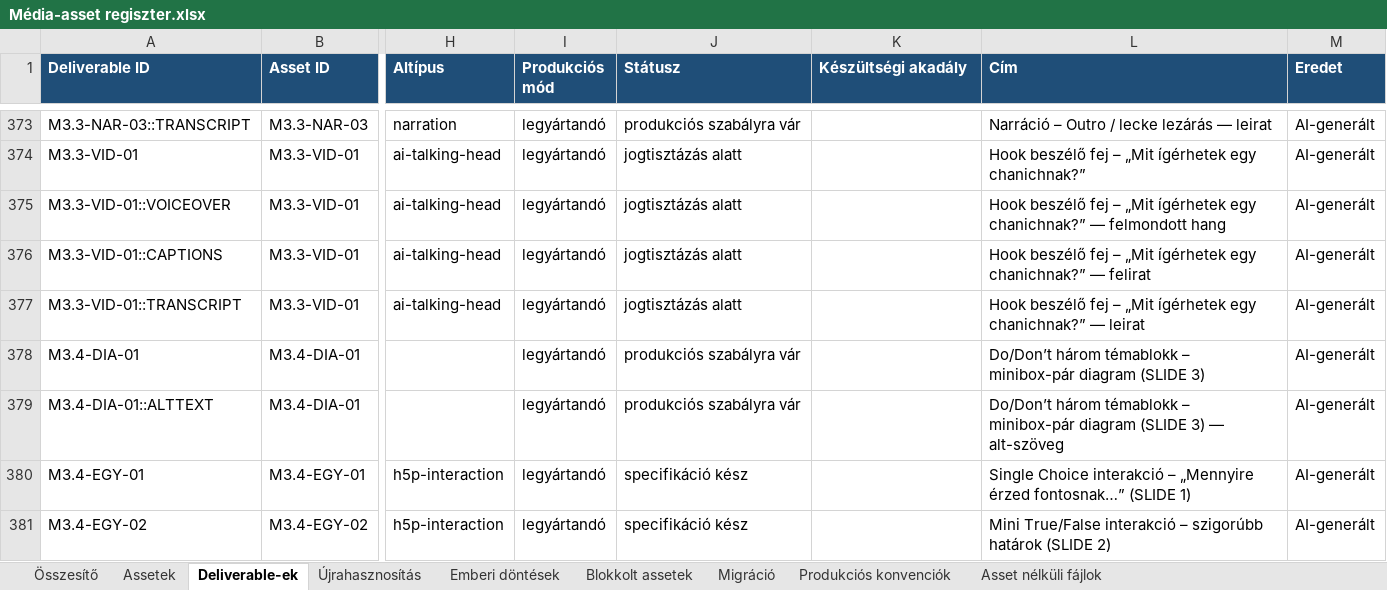
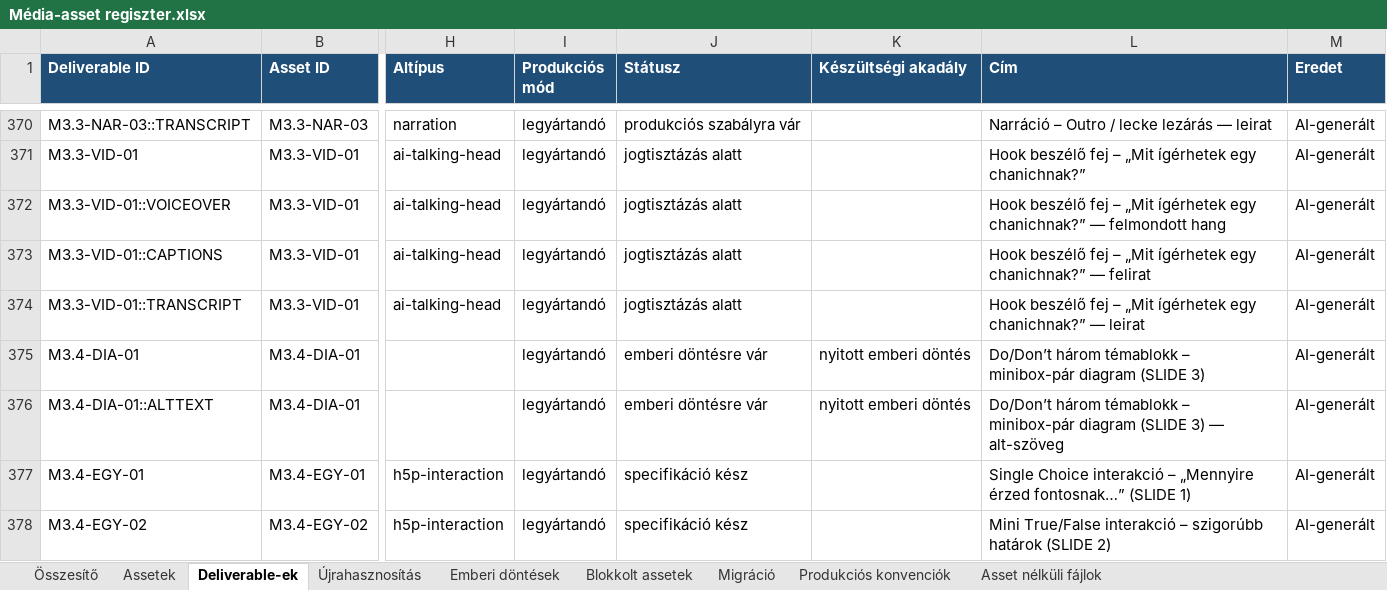
Before and after one commit to hasomerhacairhu/modszertani-kepzes, an Excel workbook: 02 Tervezet/Média-assetek/Média-asset regiszter.xlsx, sheet Deliverable-ek, drawn as a sheet; only a part is shown, gaps mark what is left out; values as stored, in another font and other column widths than the file's, no borders; addresses are those after the commit; the diff covers the shown part only; the diff names each change by its address in the sheet, - before the commit and + after, or states it on an @@ line.

```diff
--- a/02 Tervezet/Média-assetek/Média-asset regiszter.xlsx (sheet Deliverable-ek)
+++ b/02 Tervezet/Média-assetek/Média-asset regiszter.xlsx (sheet Deliverable-ek)
-J375:J376 (Státusz): produkciós szabályra vár
+J375:J376 (Státusz): emberi döntésre vár
-K375:K376 (Készültségi akadály): (empty)
+K375:K376 (Készültségi akadály): nyitott emberi döntés
```
Also changed, not shown: 3 removed rows and 22 edited cells elsewhere in this sheet, sheet Assetek, sheet Emberi döntések, sheet Összesítő, sheet Migráció, sheet Blokkolt assetek, sheet Produkciós konvenciók, 10 other files.
